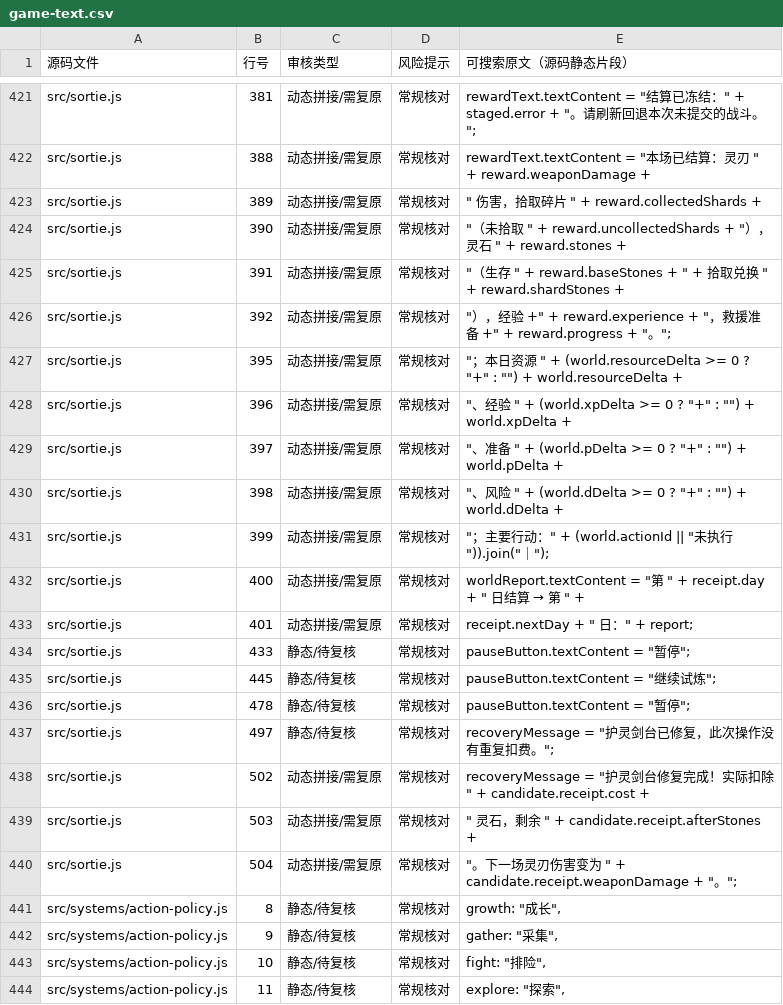
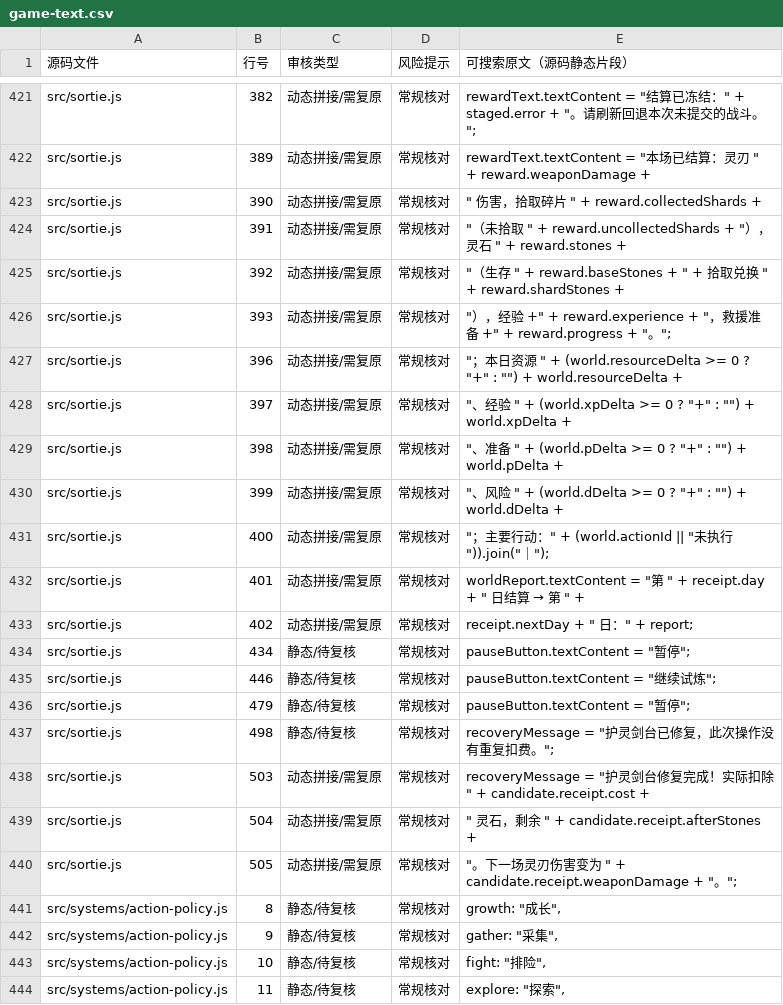
Before and after one commit to anlew07/learn, a CSV file: docs/review/game-text.csv, drawn as a sheet; only a part is shown, gaps mark what is left out; the diff covers the shown part only.

Commit message:
chore(review): align static text source-line map after settlement layout change

```diff
--- a/docs/review/game-text.csv
+++ b/docs/review/game-text.csv
@@ -421,21 +421,21 @@
-"src/sortie.js","381","动态拼接/需复原","常规核对","rewardText.textContent = ""结算已冻结："" + staged.error + ""。请刷新回退本次未提交的战斗。"";"
-"src/sortie.js","388","动态拼接/需复原","常规核对","rewardText.textContent = ""本场已结算：灵刃 "" + reward.weaponDamage +"
-"src/sortie.js","389","动态拼接/需复原","常规核对",""" 伤害，拾取碎片 "" + reward.collectedShards +"
-"src/sortie.js","390","动态拼接/需复原","常规核对","""（未拾取 "" + reward.uncollectedShards + ""），灵石 "" + reward.stones +"
-"src/sortie.js","391","动态拼接/需复原","常规核对","""（生存 "" + reward.baseStones + "" + 拾取兑换 "" + reward.shardStones +"
-"src/sortie.js","392","动态拼接/需复原","常规核对","""），经验 +"" + reward.experience + ""，救援准备 +"" + reward.progress + ""。"";"
-"src/sortie.js","395","动态拼接/需复原","常规核对","""；本日资源 "" + (world.resourceDelta >= 0 ? ""+"" : """") + world.resourceDelta +"
-"src/sortie.js","396","动态拼接/需复原","常规核对","""、经验 "" + (world.xpDelta >= 0 ? ""+"" : """") + world.xpDelta +"
-"src/sortie.js","397","动态拼接/需复原","常规核对","""、准备 "" + (world.pDelta >= 0 ? ""+"" : """") + world.pDelta +"
-"src/sortie.js","398","动态拼接/需复原","常规核对","""、风险 "" + (world.dDelta >= 0 ? ""+"" : """") + world.dDelta +"
-"src/sortie.js","399","动态拼接/需复原","常规核对","""；主要行动："" + (world.actionId || ""未执行"")).join(""｜"");"
-"src/sortie.js","400","动态拼接/需复原","常规核对","worldReport.textContent = ""第 "" + receipt.day + "" 日结算 → 第 "" +"
-"src/sortie.js","401","动态拼接/需复原","常规核对","receipt.nextDay + "" 日："" + report;"
-"src/sortie.js","433","静态/待复核","常规核对","pauseButton.textContent = ""暂停"";"
-"src/sortie.js","445","静态/待复核","常规核对","pauseButton.textContent = ""继续试炼"";"
-"src/sortie.js","478","静态/待复核","常规核对","pauseButton.textContent = ""暂停"";"
-"src/sortie.js","497","静态/待复核","常规核对","recoveryMessage = ""护灵剑台已修复，此次操作没有重复扣费。"";"
-"src/sortie.js","502","动态拼接/需复原","常规核对","recoveryMessage = ""护灵剑台修复完成！实际扣除 "" + candidate.receipt.cost +"
-"src/sortie.js","503","动态拼接/需复原","常规核对",""" 灵石，剩余 "" + candidate.receipt.afterStones +"
-"src/sortie.js","504","动态拼接/需复原","常规核对","""。下一场灵刃伤害变为 "" + candidate.receipt.weaponDamage + ""。"";"
+"src/sortie.js","382","动态拼接/需复原","常规核对","rewardText.textContent = ""结算已冻结："" + staged.error + ""。请刷新回退本次未提交的战斗。"";"
+"src/sortie.js","389","动态拼接/需复原","常规核对","rewardText.textContent = ""本场已结算：灵刃 "" + reward.weaponDamage +"
+"src/sortie.js","390","动态拼接/需复原","常规核对",""" 伤害，拾取碎片 "" + reward.collectedShards +"
+"src/sortie.js","391","动态拼接/需复原","常规核对","""（未拾取 "" + reward.uncollectedShards + ""），灵石 "" + reward.stones +"
+"src/sortie.js","392","动态拼接/需复原","常规核对","""（生存 "" + reward.baseStones + "" + 拾取兑换 "" + reward.shardStones +"
+"src/sortie.js","393","动态拼接/需复原","常规核对","""），经验 +"" + reward.experience + ""，救援准备 +"" + reward.progress + ""。"";"
+"src/sortie.js","396","动态拼接/需复原","常规核对","""；本日资源 "" + (world.resourceDelta >= 0 ? ""+"" : """") + world.resourceDelta +"
+"src/sortie.js","397","动态拼接/需复原","常规核对","""、经验 "" + (world.xpDelta >= 0 ? ""+"" : """") + world.xpDelta +"
+"src/sortie.js","398","动态拼接/需复原","常规核对","""、准备 "" + (world.pDelta >= 0 ? ""+"" : """") + world.pDelta +"
+"src/sortie.js","399","动态拼接/需复原","常规核对","""、风险 "" + (world.dDelta >= 0 ? ""+"" : """") + world.dDelta +"
+"src/sortie.js","400","动态拼接/需复原","常规核对","""；主要行动："" + (world.actionId || ""未执行"")).join(""｜"");"
+"src/sortie.js","401","动态拼接/需复原","常规核对","worldReport.textContent = ""第 "" + receipt.day + "" 日结算 → 第 "" +"
+"src/sortie.js","402","动态拼接/需复原","常规核对","receipt.nextDay + "" 日："" + report;"
+"src/sortie.js","434","静态/待复核","常规核对","pauseButton.textContent = ""暂停"";"
+"src/sortie.js","446","静态/待复核","常规核对","pauseButton.textContent = ""继续试炼"";"
+"src/sortie.js","479","静态/待复核","常规核对","pauseButton.textContent = ""暂停"";"
+"src/sortie.js","498","静态/待复核","常规核对","recoveryMessage = ""护灵剑台已修复，此次操作没有重复扣费。"";"
+"src/sortie.js","503","动态拼接/需复原","常规核对","recoveryMessage = ""护灵剑台修复完成！实际扣除 "" + candidate.receipt.cost +"
+"src/sortie.js","504","动态拼接/需复原","常规核对",""" 灵石，剩余 "" + candidate.receipt.afterStones +"
+"src/sortie.js","505","动态拼接/需复原","常规核对","""。下一场灵刃伤害变为 "" + candidate.receipt.weaponDamage + ""。"";"
 "src/systems/action-policy.js","8","静态/待复核","常规核对","growth: ""成长"","
```
Also changed, not shown: 55 edited cells elsewhere in this file.
